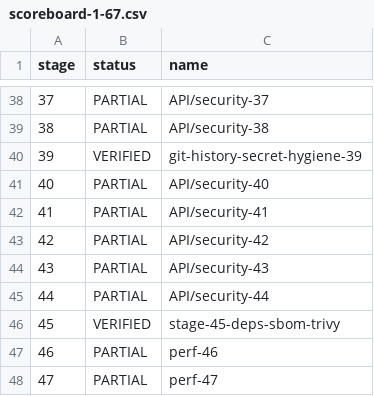
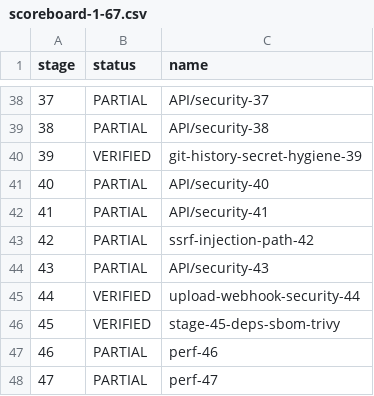
Before and after one commit to BlackFilesShadow/Discord-V-Bot, a CSV file: docs/audit/scoreboard-1-67.csv, drawn as a sheet; only a part is shown, gaps mark what is left out.

```diff
--- a/docs/audit/scoreboard-1-67.csv
+++ b/docs/audit/scoreboard-1-67.csv
@@ -42,5 +42,5 @@ stage,status,name
 41,PARTIAL,API/security-41
-42,PARTIAL,API/security-42
+42,PARTIAL,ssrf-injection-path-42
 43,PARTIAL,API/security-43
-44,PARTIAL,API/security-44
+44,VERIFIED,upload-webhook-security-44
 45,VERIFIED,stage-45-deps-sbom-trivy
```
Also changed, not shown: 8 other files.
